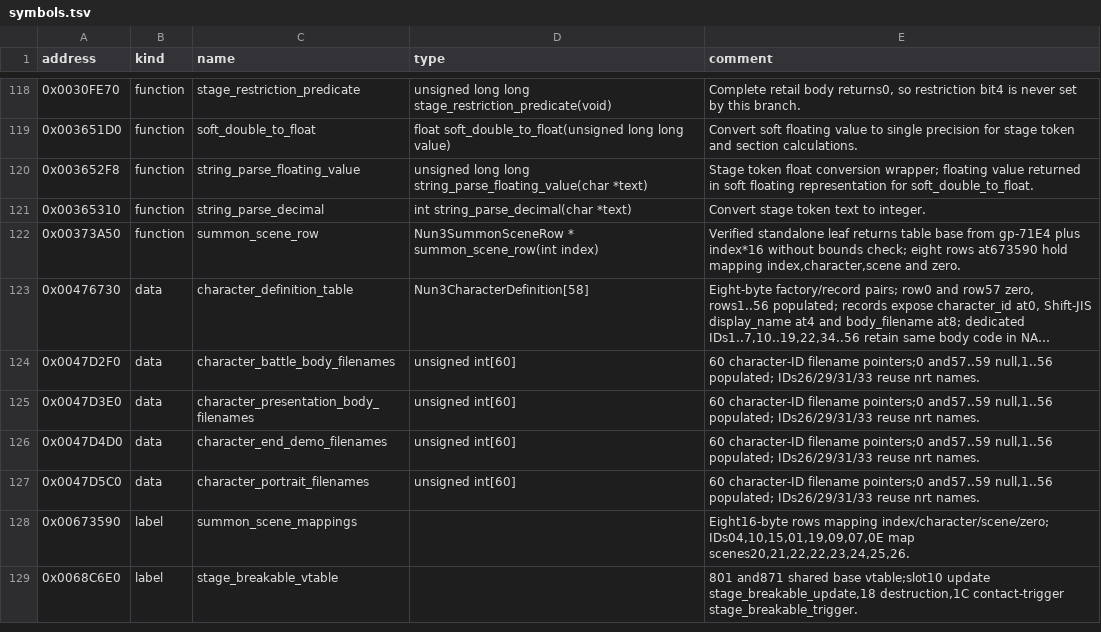
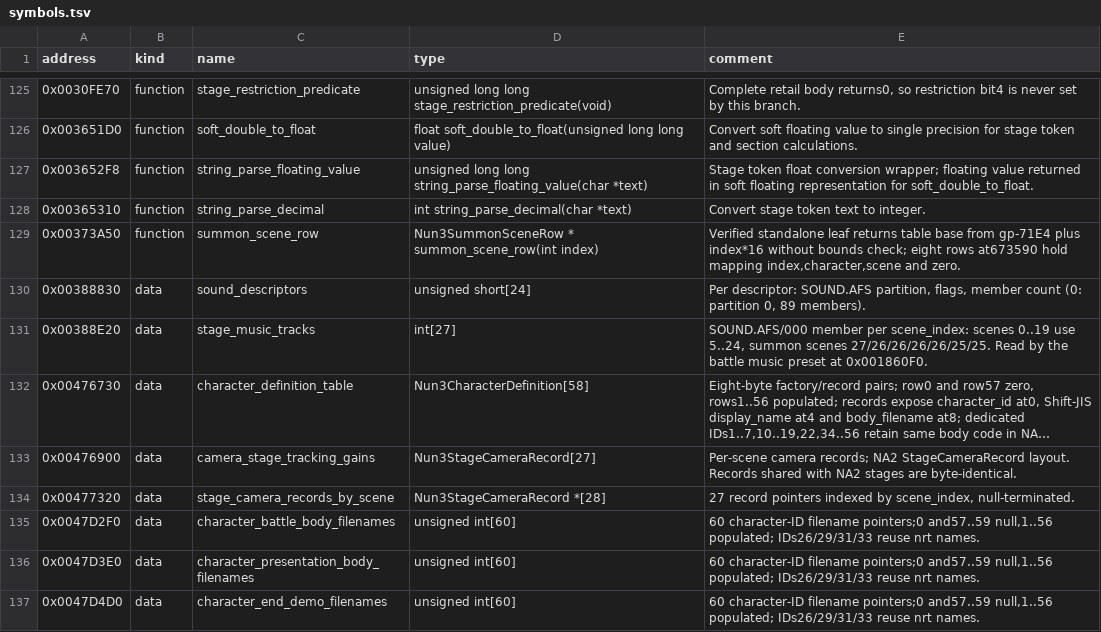
Before and after one commit to solid1353/UN-Workshop, a TSV file: reverse_engineering/annotations/NUN3/SLUS_217.27/symbols.tsv, drawn as a sheet; only a part is shown, gaps mark what is left out; the shorter side is filled out with more unchanged rows; long unchanged cells end in …; the diff covers the shown part only; the diff names each change by its address in the sheet, - before the commit and + after, or states it on an @@ line.

```diff
--- a/reverse_engineering/annotations/NUN3/SLUS_217.27/symbols.tsv
+++ b/reverse_engineering/annotations/NUN3/SLUS_217.27/symbols.tsv
+row 130: 0x00388830 | data | sound_descriptors | unsigned short[24] | Per descriptor: SOUND.AFS partition, flags, member count (0: partition 0, 89 members).
+row 131: 0x00388E20 | data | stage_music_tracks | int[27] | SOUND.AFS/000 member per scene_index: scenes 0..19 use 5..24, summon scenes 27/26/26/26/26/25/25. Read by the battle music preset at 0x001860F0.
+row 133: 0x00476900 | data | camera_stage_tracking_gains | Nun3StageCameraRecord[27] | Per-scene camera records; NA2 StageCameraRecord layout. Records shared with NA2 stages are byte-identical.
+row 134: 0x00477320 | data | stage_camera_records_by_scene | Nun3StageCameraRecord *[28] | 27 record pointers indexed by scene_index, null-terminated.
```
Also changed, not shown: 8 added rows elsewhere in this file, reverse_engineering/annotations/NA2/BTL.BIN/symbols.tsv, reverse_engineering/annotations/NUN3/BATTLE.BIN/symbols.tsv, 2 other files.
